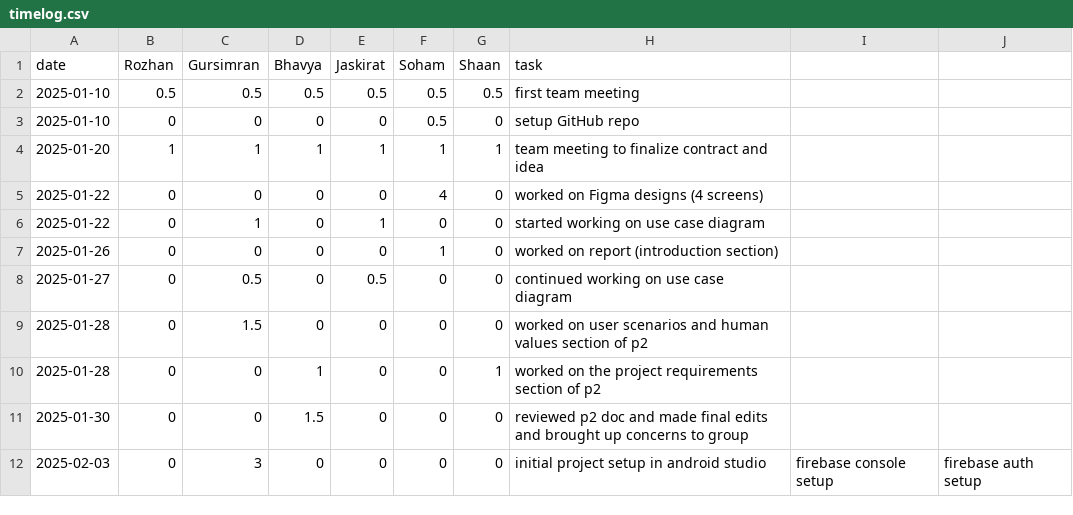
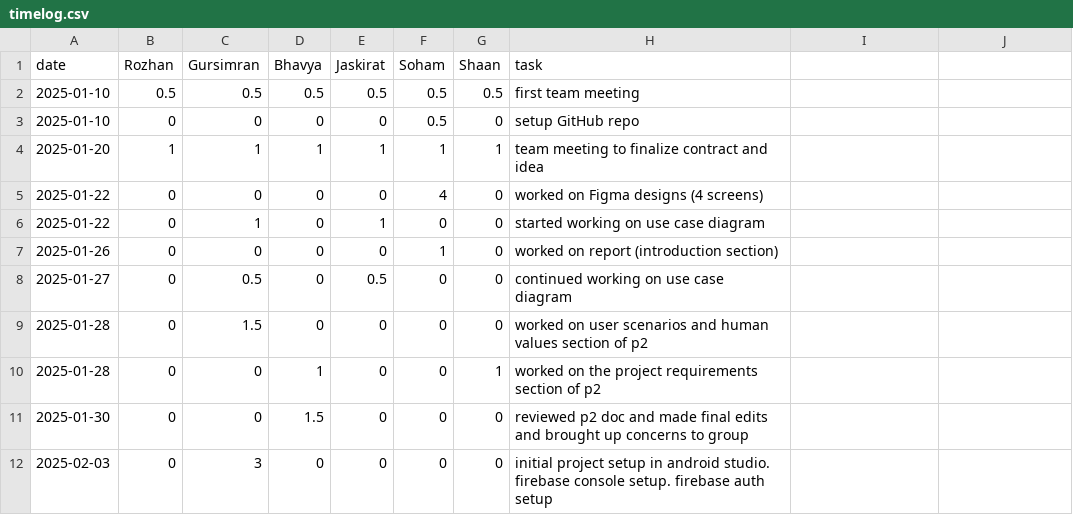
Before and after one commit to soham06/team08-PetPal, a CSV file: timelog.csv, drawn as a sheet.

Commit message:
Update timelog.csv

```diff
--- a/timelog.csv
+++ b/timelog.csv
@@ -11,2 +11,2 @@ date,Rozhan,Gursimran,Bhavya,Jaskirat,Soham,Shaan,task
 2025-01-30,0,0,1.5,0,0,0,reviewed p2 doc and made final edits and brought up concerns to group
-2025-02-03,0,3,0,0,0,0,initial project setup in android studio, firebase console setup, firebase auth setup
+2025-02-03,0,3,0,0,0,0,initial project setup in android studio. firebase console setup. firebase auth setup
```
